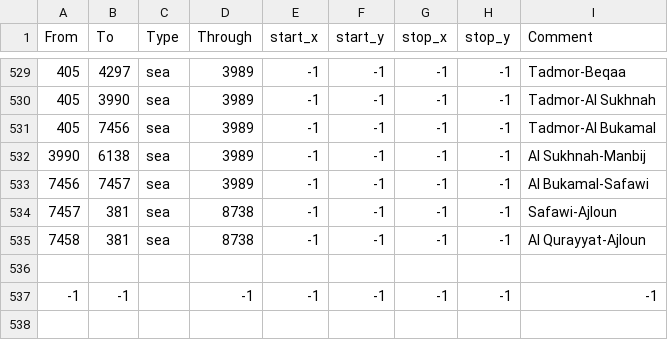
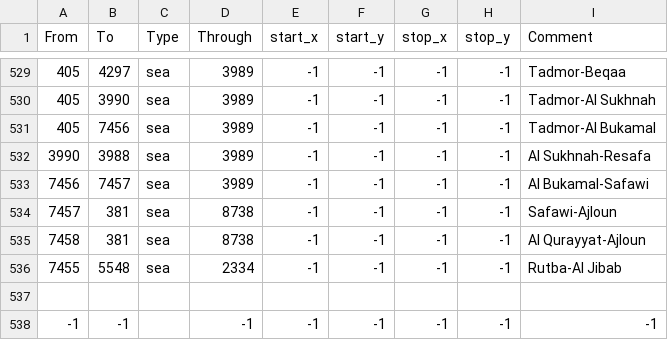
Before and after one commit to Victorum-Universalis-VU/VUtestmod-version-1.32.1, a CSV file: map/adjacencies.csv, drawn as a sheet; only a part is shown, gaps mark what is left out.

```diff
--- a/map/adjacencies.csv
+++ b/map/adjacencies.csv
@@ -531,3 +531,3 @@ From;To;Type;Through;start_x;start_y;stop_x;stop_y;Comment
 405;7456;sea;3989;-1;-1;-1;-1;Tadmor-Al Bukamal
-3990;6138;sea;3989;-1;-1;-1;-1;Al Sukhnah-Manbij
+3990;3988;sea;3989;-1;-1;-1;-1;Al Sukhnah-Resafa
 7456;7457;sea;3989;-1;-1;-1;-1;Al Bukamal-Safawi
@@ -535,2 +535,3 @@ From;To;Type;Through;start_x;start_y;stop_x;stop_y;Comment
 7458;381;sea;8738;-1;-1;-1;-1;Al Qurayyat-Ajloun
+7455;5548;sea;2334;-1;-1;-1;-1;Rutba-Al Jibab
 
```
Also changed, not shown: map/definition.csv, 15 other files.
